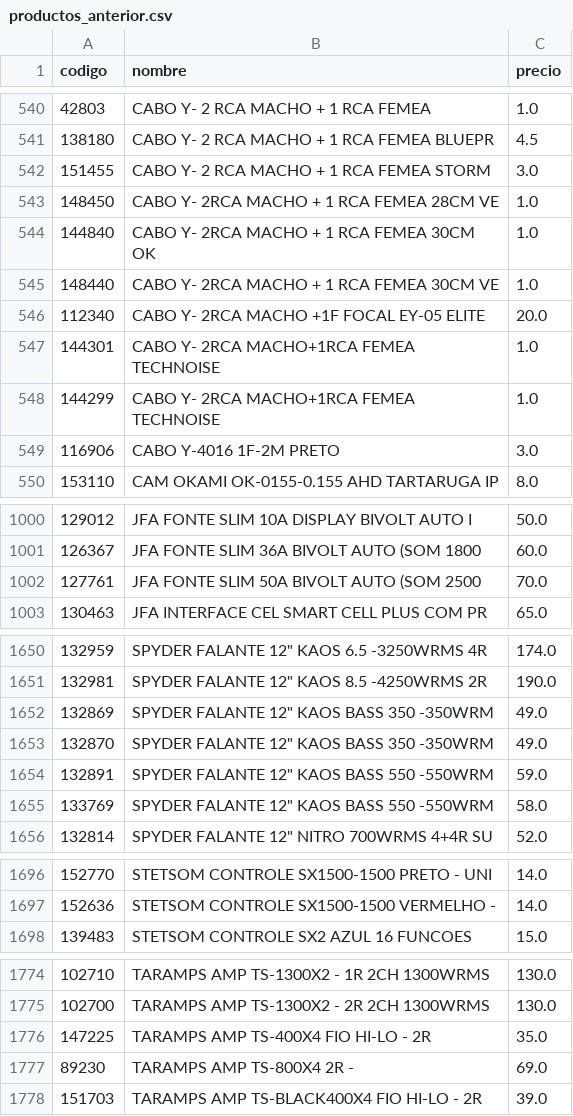
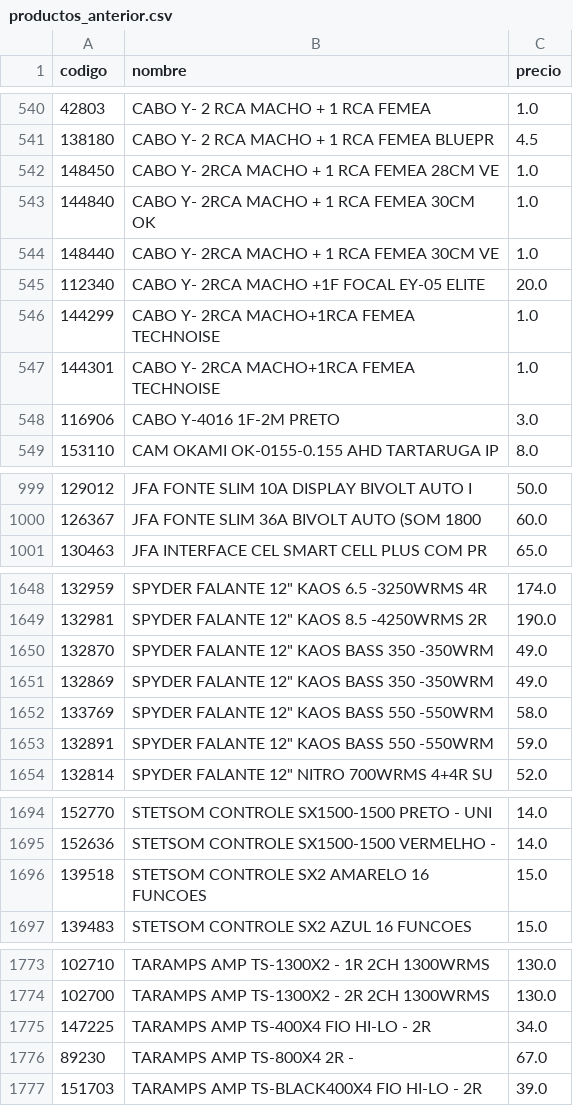
Before and after one commit to Gabrieluz1985/monitor-senki, a CSV file: productos_anterior.csv, drawn as a sheet; only a part is shown, gaps mark what is left out; the diff covers the shown part only.

```diff
--- a/productos_anterior.csv
+++ b/productos_anterior.csv
@@ -541,3 +541,2 @@
 138180,CABO Y- 2 RCA MACHO + 1 RCA FEMEA BLUEPR,4.5
-151455,CABO Y- 2 RCA MACHO + 1 RCA FEMEA STORM,3.0
 148450,CABO Y- 2RCA MACHO + 1 RCA FEMEA 28CM VE,1.0
@@ -546,4 +545,4 @@
 112340,CABO Y- 2RCA MACHO +1F FOCAL EY-05 ELITE,20.0
-144301,CABO Y- 2RCA MACHO+1RCA FEMEA TECHNOISE,1.0
 144299,CABO Y- 2RCA MACHO+1RCA FEMEA TECHNOISE,1.0
+144301,CABO Y- 2RCA MACHO+1RCA FEMEA TECHNOISE,1.0
 116906,CABO Y-4016 1F-2M PRETO,3.0
@@ -1001,3 +1000,2 @@
 126367,JFA FONTE SLIM 36A BIVOLT AUTO (SOM 1800,60.0
-127761,JFA FONTE SLIM 50A BIVOLT AUTO (SOM 2500,70.0
 130463,JFA INTERFACE CEL SMART CELL PLUS COM PR,65.0
@@ -1651,6 +1649,6 @@
 132981,"SPYDER FALANTE 12"" KAOS 8.5 -4250WRMS 2R",190.0
-132869,"SPYDER FALANTE 12"" KAOS BASS 350 -350WRM",49.0
 132870,"SPYDER FALANTE 12"" KAOS BASS 350 -350WRM",49.0
-132891,"SPYDER FALANTE 12"" KAOS BASS 550 -550WRM",59.0
+132869,"SPYDER FALANTE 12"" KAOS BASS 350 -350WRM",49.0
 133769,"SPYDER FALANTE 12"" KAOS BASS 550 -550WRM",58.0
+132891,"SPYDER FALANTE 12"" KAOS BASS 550 -550WRM",59.0
 132814,"SPYDER FALANTE 12"" NITRO 700WRMS 4+4R SU",52.0
@@ -1697,2 +1695,3 @@
 152636,STETSOM CONTROLE SX1500-1500 VERMELHO -,14.0
+139518,STETSOM CONTROLE SX2 AMARELO 16 FUNCOES,15.0
 139483,STETSOM CONTROLE SX2 AZUL 16 FUNCOES,15.0
@@ -1775,4 +1774,4 @@
 102700,TARAMPS AMP TS-1300X2 - 2R 2CH 1300WRMS,130.0
-147225,TARAMPS AMP TS-400X4 FIO HI-LO - 2R,35.0
-89230,TARAMPS AMP TS-800X4 2R -,69.0
+147225,TARAMPS AMP TS-400X4 FIO HI-LO - 2R,34.0
+89230,TARAMPS AMP TS-800X4 2R -,67.0
 151703,TARAMPS AMP TS-BLACK400X4 FIO HI-LO - 2R,39.0
```
Also changed, not shown: 5 moved rows and 2 edited cells elsewhere in this file.
